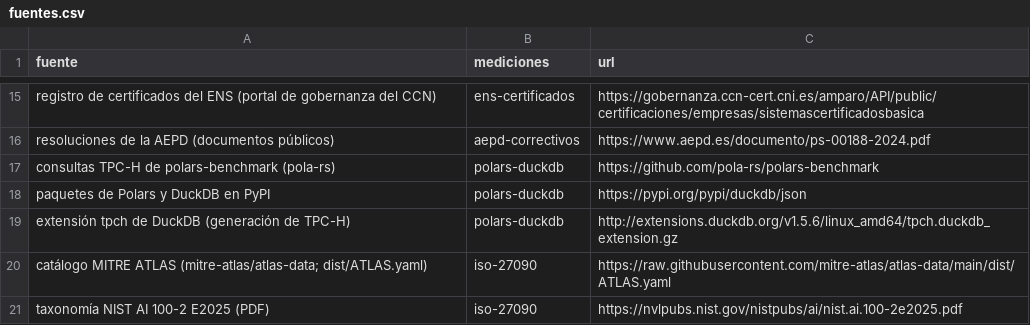
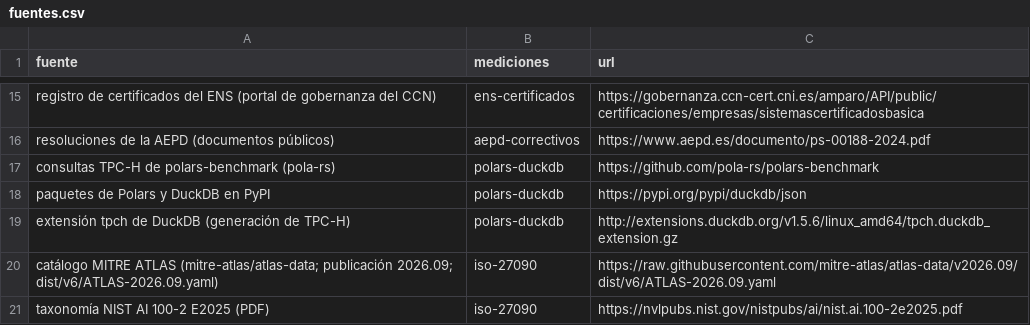
Before and after one commit to mmunozpl/ManPlaNet-datos, a CSV file: fuentes.csv, drawn as a sheet; only a part is shown, gaps mark what is left out.

Commit message:
ISO/IEC 27090: la medición rehecha sobre MITRE ATLAS 2026.09 tras una revisión de terceros (el dist/ATLAS.yaml de la raíz es la copia heredada 5.6.0, congelada desde mayo; la vigente la dice dist/manifest.yaml y vive en dist/v6/, con la URL fijada a la etiqueta), en los dos idiomas: 68 de 208 técnicas en las nueve amenazas, 22 en el anexo B y 118 fuera; 67 de 73 casos (23 incidentes, 50 ejercicios); 35 de 40 mitigaciones; prueba de sensibilidad con las 17 decisiones dudosas cambiadas de sitio (62 dentro, 66 casos), con figura y sección propias. De la revisión: «shall» como requisito del texto según las lecturas publicadas y no obligación legal; «fuera» son las técnicas que el reparto no asigna y la 27002 no las resuelve por sí sola; casos y mitigaciones heredan el reparto; «no es un porcentaje de cobertura»; el documento con instrucciones en el RAG es inyección indirecta (6.9) antes que envenenamiento; la llamada a herramienta se cuenta en 6.10 y se dice; el ENS evalúa las nueve y justifica las descartadas; el fichero de modelo ejecuta código según formato (pickle sí, safetensors no); límite de consultas barato y parcial; preguntas al proveedor como diligencia, no como incumplimiento; fechas del Reglamento con sus anexos (2-12-2027 anexo III, 2-8-2028 anexo I); seis amenazas con incidente, no siete. Consulta 29, línea de serie, laboratorio, LEEME/README, fuentes.csv, INSTANTANEA y huellas con las cifras nuevas; glosario ampliado

```diff
--- a/fuentes.csv
+++ b/fuentes.csv
@@ -19,3 +19,3 @@ paquetes de Polars y DuckDB en PyPI,polars-duckdb,https://pypi.org/pypi/duckdb/j
 extensión tpch de DuckDB (generación de TPC-H),polars-duckdb,http://extensions.duckdb.org/v1.5.6/linux_amd64/tpch.duckdb_extension.gz
-catálogo MITRE ATLAS (mitre-atlas/atlas-data; dist/ATLAS.yaml),iso-27090,https://raw.githubusercontent.com/mitre-atlas/atlas-data/main/dist/ATLAS.yaml
+catálogo MITRE ATLAS (mitre-atlas/atlas-data; publicación 2026.09; dist/v6/ATLAS-2026.09.yaml),iso-27090,https://raw.githubusercontent.com/mitre-atlas/atlas-data/v2026.09/dist/v6/ATLAS-2026.09.yaml
 taxonomía NIST AI 100-2 E2025 (PDF),iso-27090,https://nvlpubs.nist.gov/nistpubs/ai/nist.ai.100-2e2025.pdf
```
Also changed, not shown: iso-27090/atlas_casos_27090.csv, iso-27090/atlas_mitigaciones_27090.csv, 13 other files.
